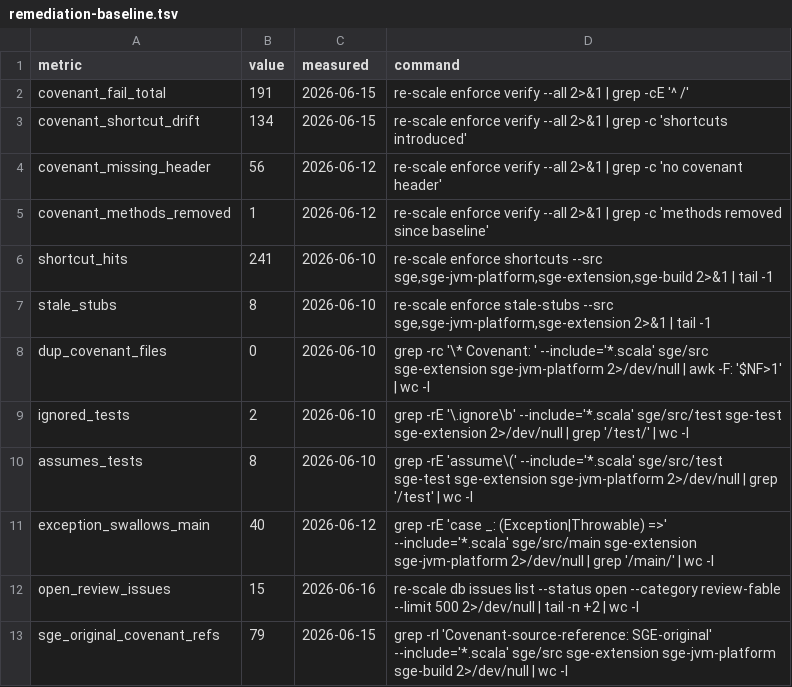
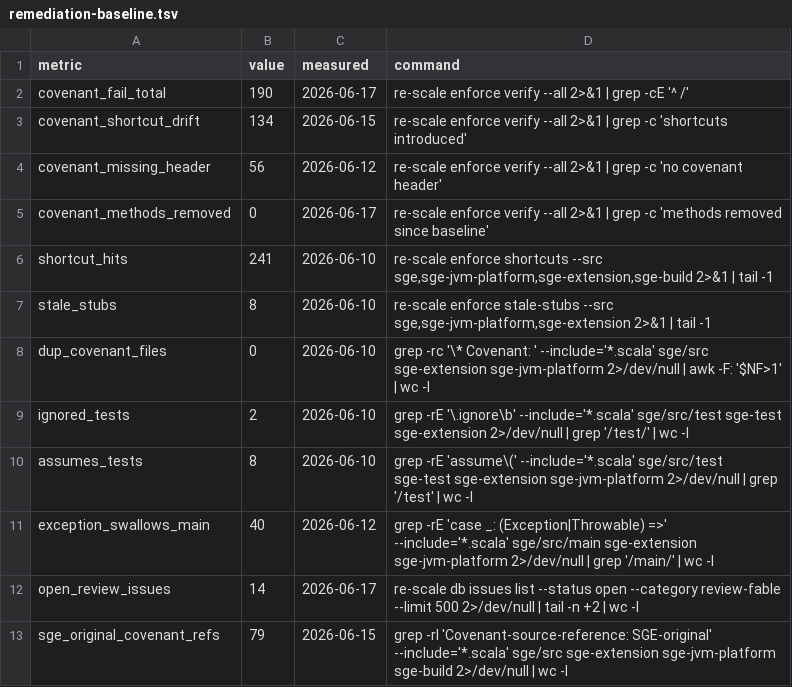
Before and after one commit to kubuszok/sge, a TSV file: .rescale/data/remediation-baseline.tsv, drawn as a sheet.

```diff
--- a/.rescale/data/remediation-baseline.tsv
+++ b/.rescale/data/remediation-baseline.tsv
@@ -1,6 +1,6 @@
 metric	value	measured	command
-covenant_fail_total	191	2026-06-15	re-scale enforce verify --all 2>&1 | grep -cE '^  /'
+covenant_fail_total	190	2026-06-17	re-scale enforce verify --all 2>&1 | grep -cE '^  /'
 covenant_shortcut_drift	134	2026-06-15	re-scale enforce verify --all 2>&1 | grep -c 'shortcuts introduced'
 covenant_missing_header	56	2026-06-12	re-scale enforce verify --all 2>&1 | grep -c 'no covenant header'
-covenant_methods_removed	1	2026-06-12	re-scale enforce verify --all 2>&1 | grep -c 'methods removed since baseline'
+covenant_methods_removed	0	2026-06-17	re-scale enforce verify --all 2>&1 | grep -c 'methods removed since baseline'
 shortcut_hits	241	2026-06-10	re-scale enforce shortcuts --src sge,sge-jvm-platform,sge-extension,sge-build 2>&1 | tail -1
@@ -11,3 +11,3 @@ assumes_tests	8	2026-06-10	grep -rE 'assume\(' --include='*.scala' sge/src/test
 exception_swallows_main	40	2026-06-12	grep -rE 'case _: (Exception|Throwable) =>' --include='*.scala' sge/src/main sge-extension sge-jvm-platform 2>/dev/null | grep '/main/' | wc -l
-open_review_issues	15	2026-06-16	re-scale db issues list --status open --category review-fable --limit 500 2>/dev/null | tail -n +2 | wc -l
+open_review_issues	14	2026-06-17	re-scale db issues list --status open --category review-fable --limit 500 2>/dev/null | tail -n +2 | wc -l
 sge_original_covenant_refs	79	2026-06-15	grep -rl 'Covenant-source-reference: SGE-original' --include='*.scala' sge/src sge-extension sge-jvm-platform sge-build 2>/dev/null | wc -l
```
Also changed, not shown: .rescale/data/issues.tsv.
